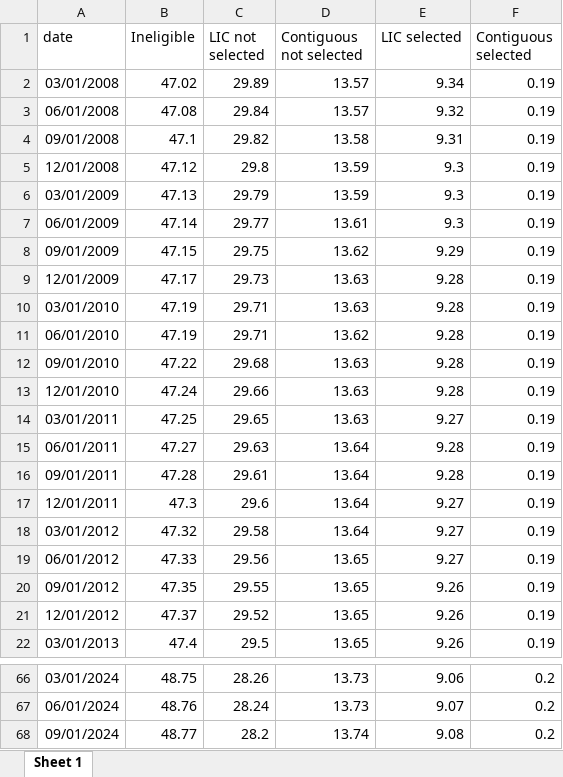
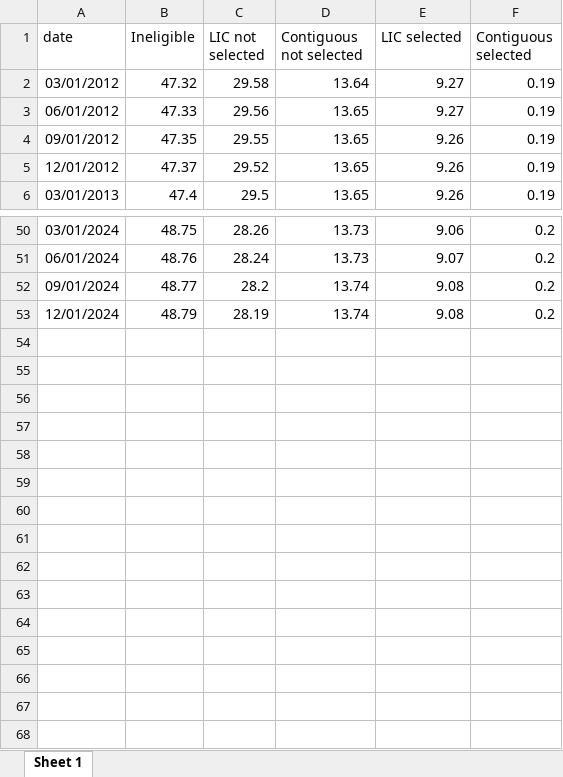
Before and after one commit to brchen3/oz-housing-supply, an Excel workbook: Output/Share of Addresses.xlsx, sheet Sheet 1, drawn as a sheet; only a part is shown, gaps mark what is left out; values as stored, in another font and other column widths than the file's, no borders; removed rows and columns are numbered as before the commit, all else as after; the diff names each change by its address in the sheet, - before the commit and + after, or states it on an @@ line.

Commit message:
Update Share of Addresses.xlsx

```diff
--- a/Output/Share of Addresses.xlsx (sheet Sheet 1)
+++ b/Output/Share of Addresses.xlsx (sheet Sheet 1)
-row 2: 03/01/2008 | 47.02 | 29.89 | 13.57 | 9.34 | 0.19
-row 3: 06/01/2008 | 47.08 | 29.84 | 13.57 | 9.32 | 0.19
-row 4: 09/01/2008 | 47.1 | 29.82 | 13.58 | 9.31 | 0.19
-row 5: 12/01/2008 | 47.12 | 29.8 | 13.59 | 9.3 | 0.19
-row 6: 03/01/2009 | 47.13 | 29.79 | 13.59 | 9.3 | 0.19
-row 7: 06/01/2009 | 47.14 | 29.77 | 13.61 | 9.3 | 0.19
-row 8: 09/01/2009 | 47.15 | 29.75 | 13.62 | 9.29 | 0.19
-row 9: 12/01/2009 | 47.17 | 29.73 | 13.63 | 9.28 | 0.19
-row 10: 03/01/2010 | 47.19 | 29.71 | 13.63 | 9.28 | 0.19
-row 11: 06/01/2010 | 47.19 | 29.71 | 13.62 | 9.28 | 0.19
-row 12: 09/01/2010 | 47.22 | 29.68 | 13.63 | 9.28 | 0.19
-row 13: 12/01/2010 | 47.24 | 29.66 | 13.63 | 9.28 | 0.19
-row 14: 03/01/2011 | 47.25 | 29.65 | 13.63 | 9.27 | 0.19
-row 15: 06/01/2011 | 47.27 | 29.63 | 13.64 | 9.28 | 0.19
-row 16: 09/01/2011 | 47.28 | 29.61 | 13.64 | 9.28 | 0.19
-row 17: 12/01/2011 | 47.3 | 29.6 | 13.64 | 9.27 | 0.19
+row 53: 12/01/2024 | 48.79 | 28.19 | 13.74 | 9.08 | 0.2
```
